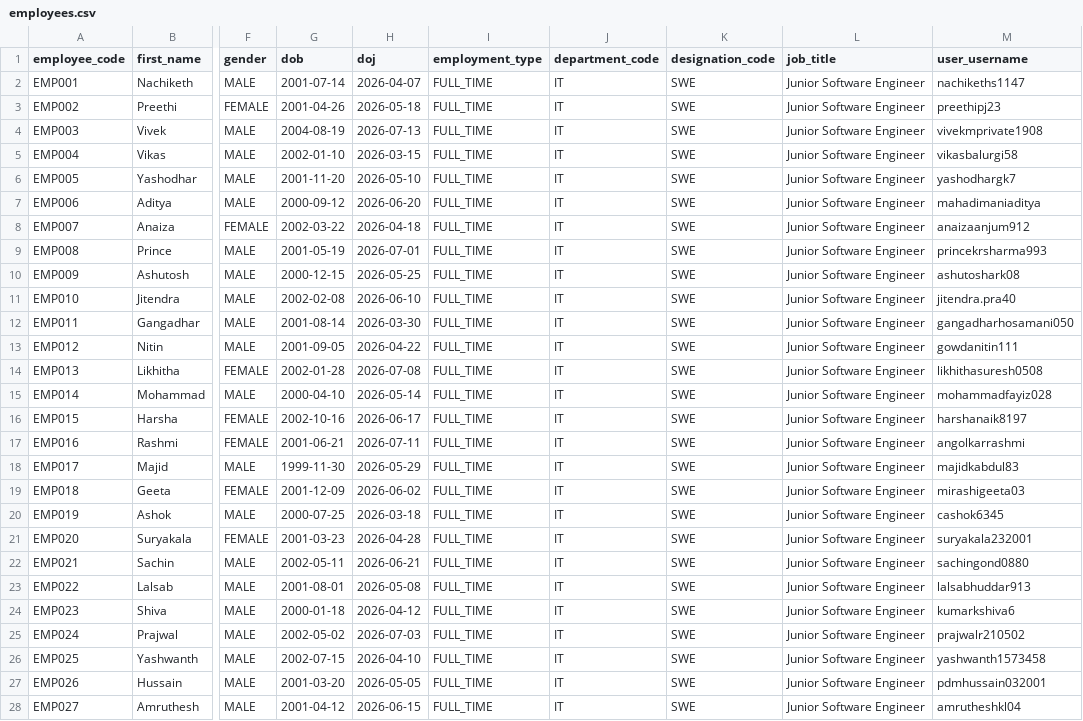
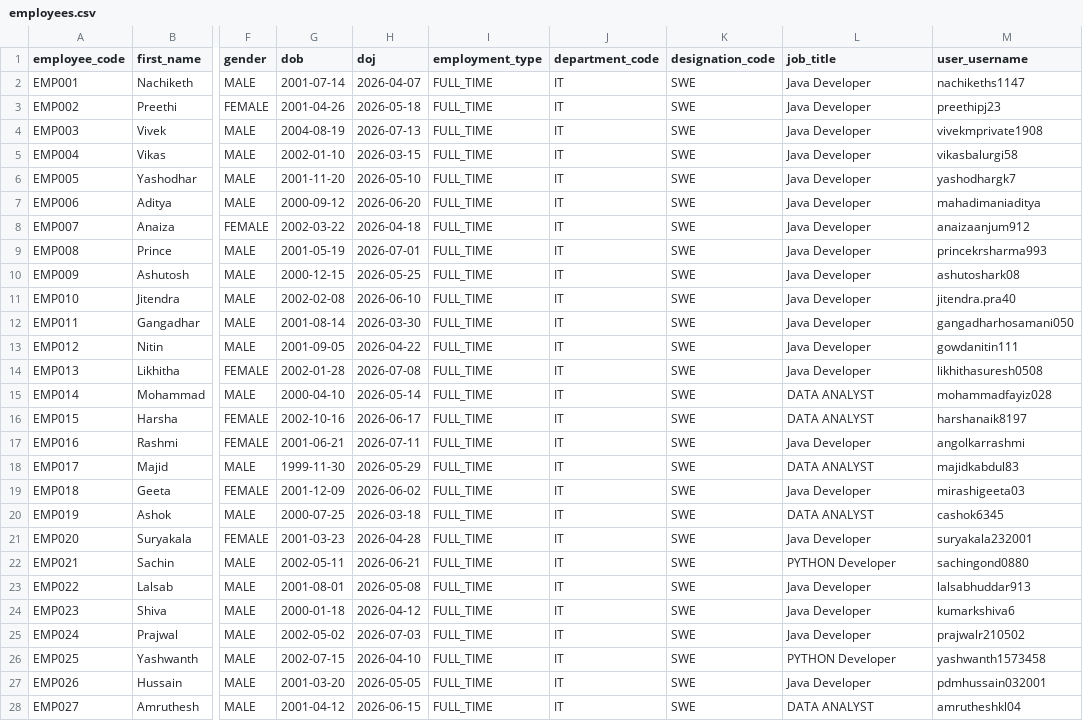
Before and after one commit to hourlyrecruit/myhourly-backend, a CSV file: src/main/resources/seed/employees.csv, drawn as a sheet; only a part is shown, gaps mark what is left out; the diff covers the shown part only; the diff names each change by its address in the sheet, - before the commit and + after, or states it on an @@ line.

Commit message:
data seeded

```diff
--- a/src/main/resources/seed/employees.csv
+++ b/src/main/resources/seed/employees.csv
-L2:L14 (job_title): Junior Software Engineer
+L2:L14 (job_title): Java Developer
-L15:L16 (job_title): Junior Software Engineer
+L15:L16 (job_title): DATA ANALYST
-L17 (job_title): Junior Software Engineer
+L17 (job_title): Java Developer
-L18 (job_title): Junior Software Engineer
+L18 (job_title): DATA ANALYST
-L19 (job_title): Junior Software Engineer
+L19 (job_title): Java Developer
-L20 (job_title): Junior Software Engineer
+L20 (job_title): DATA ANALYST
-L21 (job_title): Junior Software Engineer
+L21 (job_title): Java Developer
-L22 (job_title): Junior Software Engineer
+L22 (job_title): PYTHON Developer
-L23:L25 (job_title): Junior Software Engineer
+L23:L25 (job_title): Java Developer
-L26 (job_title): Junior Software Engineer
+L26 (job_title): PYTHON Developer
-L27 (job_title): Junior Software Engineer
+L27 (job_title): Java Developer
-L28 (job_title): Junior Software Engineer
+L28 (job_title): DATA ANALYST
```
Also changed, not shown: 20 edited cells elsewhere in this file, src/main/resources/seed/job_titles.csv.
